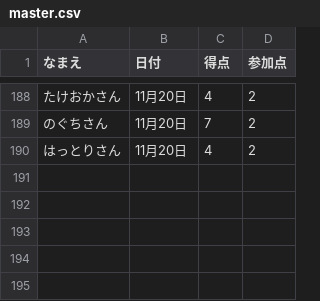
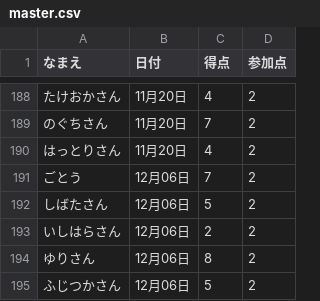
Before and after one commit to gotsand/score, a CSV file: master.csv, drawn as a sheet; only a part is shown, gaps mark what is left out; the diff names each change by its address in the sheet, - before the commit and + after, or states it on an @@ line.

Commit message:
Update master.csv

```diff
--- a/master.csv
+++ b/master.csv
+row 191: ごとう | 12月06日 | 7 | 2
+row 192: しばたさん | 12月06日 | 5 | 2
+row 193: いしはらさん | 12月06日 | 2 | 2
+row 194: ゆりさん | 12月06日 | 8 | 2
+row 195: ふじつかさん | 12月06日 | 5 | 2
```
